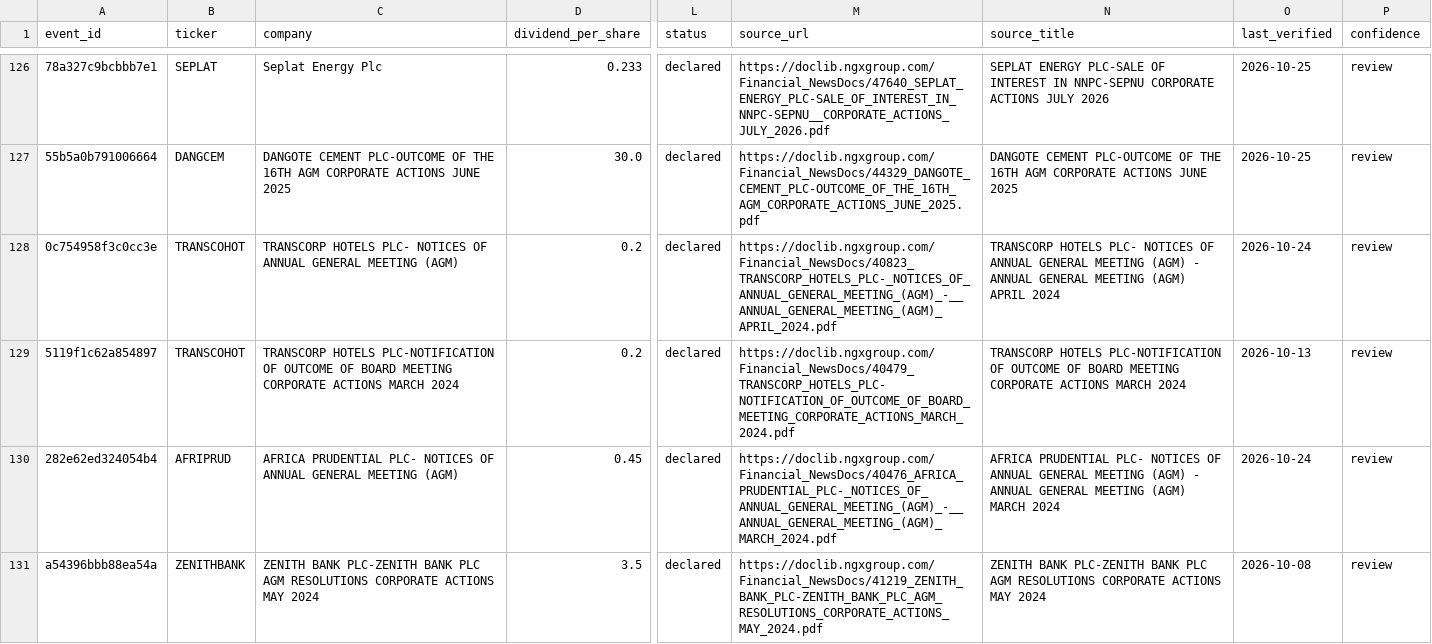
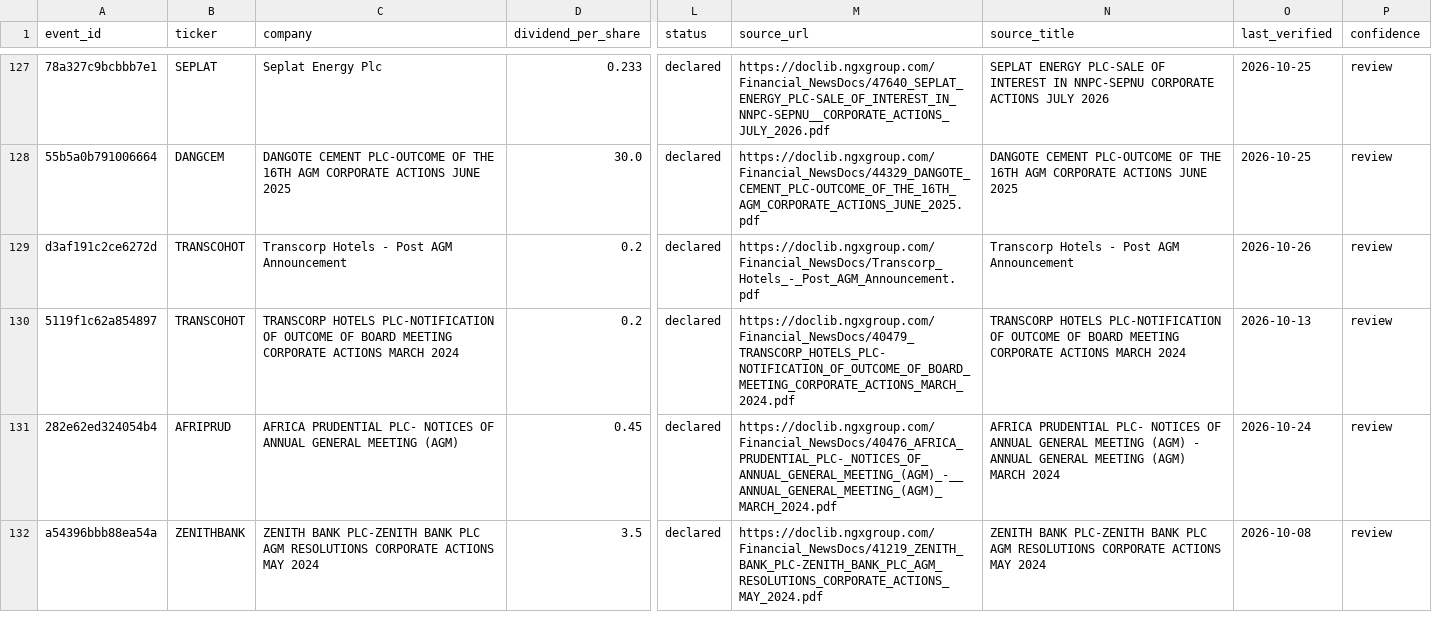
Before and after one commit to osargrrgrn/nairasheets-dividend-feed, a CSV file: docs/pending_dividends.csv, drawn as a sheet; only a part is shown, gaps mark what is left out; addresses are those after the commit; the diff covers the shown part only; the diff names each change by its address in the sheet, - before the commit and + after, or states it on an @@ line.

```diff
--- a/docs/pending_dividends.csv
+++ b/docs/pending_dividends.csv
-A129 (event_id): 0c754958f3c0cc3e
+A129 (event_id): d3af191c2ce6272d
-C129 (company): TRANSCORP HOTELS PLC- NOTICES OF ANNUAL GENERAL MEETING (AGM)
+C129 (company): Transcorp Hotels - Post AGM Announcement
-M129 (source_url): https://doclib.ngxgroup.com/Financial_NewsDocs/40823_TRANSCORP_HOTELS_PLC-_NOTICES_OF_ANNUAL_GENERAL_MEETING_(AGM)_-__ANNUAL_GENERAL_MEETING_(AGM)_APRIL_2024.pdf
+M129 (source_url): https://doclib.ngxgroup.com/Financial_NewsDocs/Transcorp_Hotels_-_Post_AGM_Announcement.pdf
-N129 (source_title): TRANSCORP HOTELS PLC- NOTICES OF ANNUAL GENERAL MEETING (AGM) - ANNUAL GENERAL MEETING (AGM) APRIL 2024
+N129 (source_title): Transcorp Hotels - Post AGM Announcement
-O129 (last_verified): 2026-10-24
+O129 (last_verified): 2026-10-26
```
Also changed, not shown: 1 added row and 47 edited cells elsewhere in this file, 4 other files.
